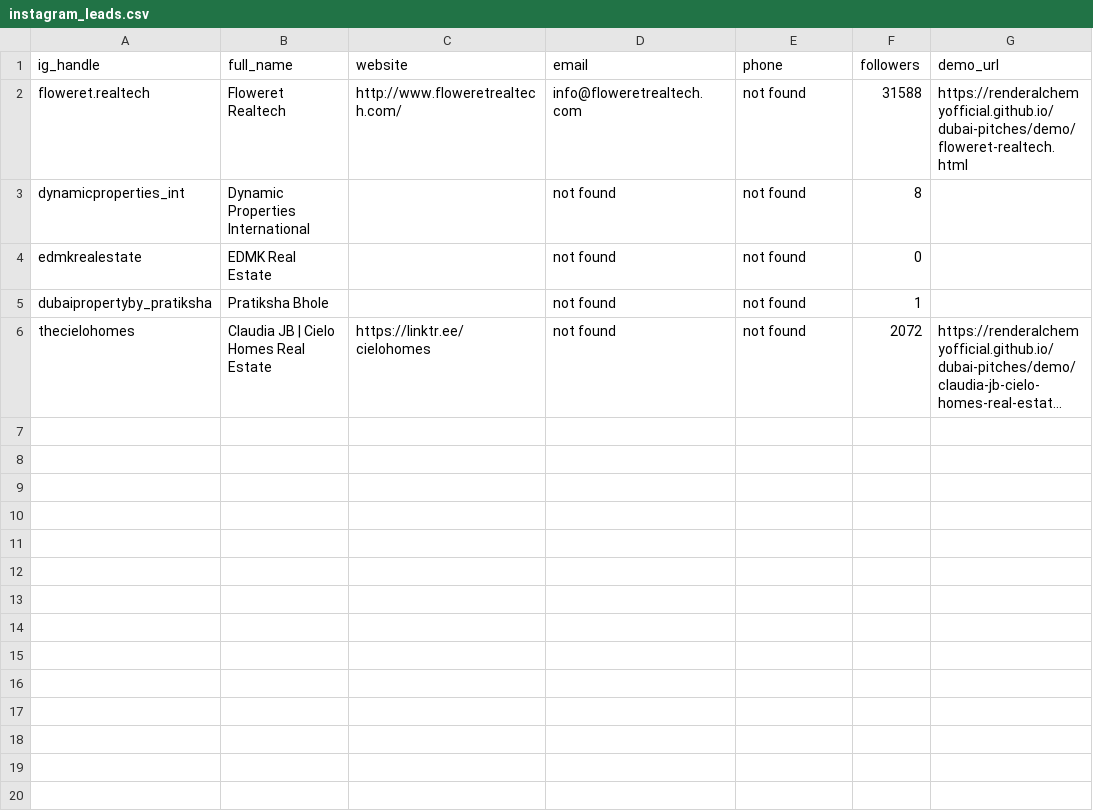
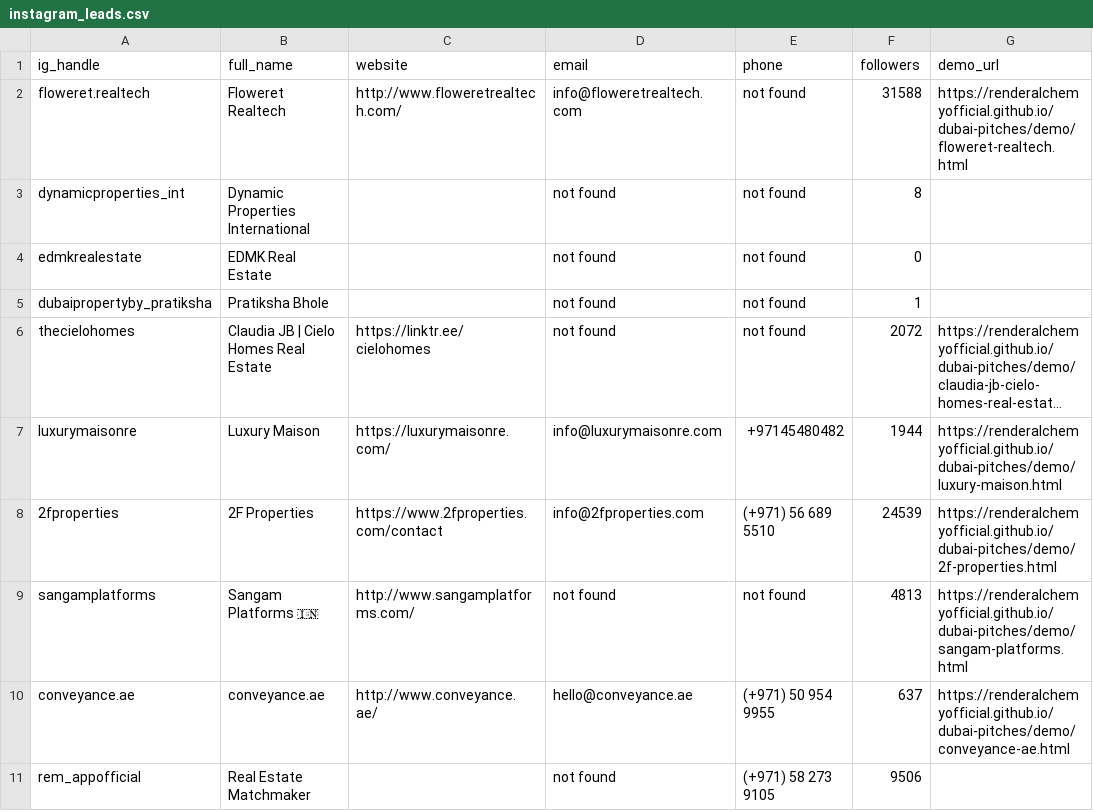
Before and after one commit to renderalchemyofficial/dubai-pitches, a CSV file: instagram_leads.csv, drawn as a sheet; long unchanged cells end in …; the diff names each change by its address in the sheet, - before the commit and + after, or states it on an @@ line.

Commit message:
Instagram run 2026-06-17: batch 2

```diff
--- a/instagram_leads.csv
+++ b/instagram_leads.csv
+row 7: luxurymaisonre | Luxury Maison | https://luxurymaisonre.com/ | info@luxurymaisonre.com | +97145480482 | 1944 | https://renderalchemyofficial.github.io/dubai-pitches/demo/luxury-maison.html
+row 8: 2fproperties | 2F Properties | https://www.2fproperties.com/contact | info@2fproperties.com | (+971) 56 689 5510 | 24539 | https://renderalchemyofficial.github.io/dubai-pitches/demo/2f-properties.html
+row 9: sangamplatforms | Sangam Platforms 🇮🇳 | http://www.sangamplatforms.com/ | not found | not found | 4813 | https://renderalchemyofficial.github.io/dubai-pitches/demo/sangam-platforms.html
+row 10: conveyance.ae | conveyance.ae | http://www.conveyance.ae/ | hello@conveyance.ae | (+971) 50 954 9955 | 637 | https://renderalchemyofficial.github.io/dubai-pitches/demo/conveyance-ae.html
+row 11: rem_appofficial | Real Estate Matchmaker |  | not found | (+971) 58 273 9105 | 9506
```
Also changed, not shown: 4 other files.
